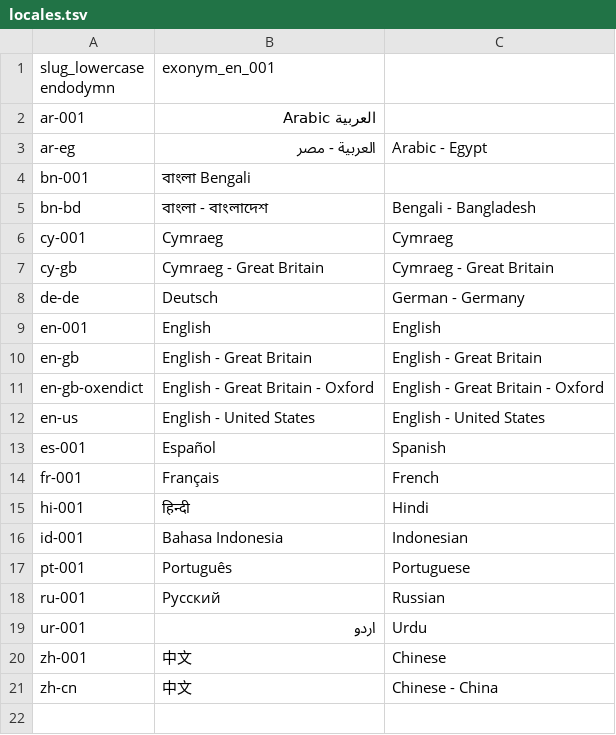
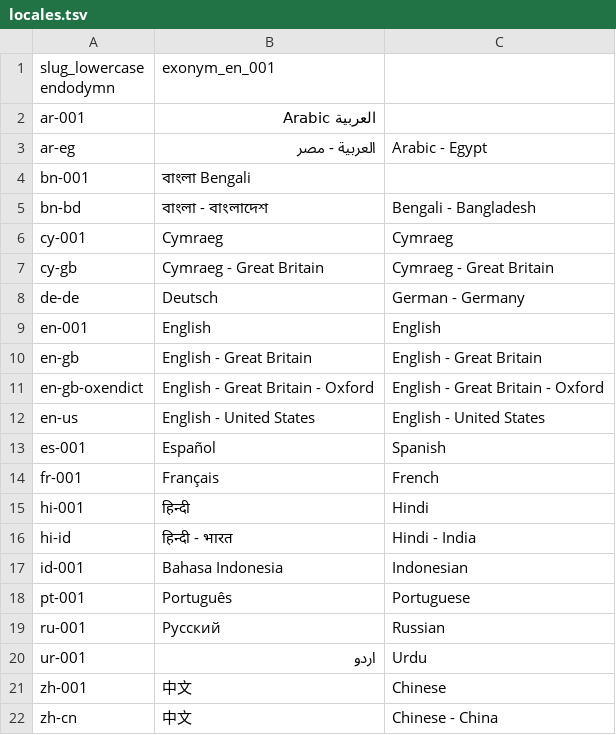
Before and after one commit to software-engineering-metrics/software-engineering-metrics, a TSV file: spec/locales-for-global-sharing-with-svelte/locales.tsv, drawn as a sheet.

```diff
--- a/spec/locales-for-global-sharing-with-svelte/locales.tsv
+++ b/spec/locales-for-global-sharing-with-svelte/locales.tsv
@@ -15,2 +15,3 @@ fr-001	Français	French
 hi-001	हिन्दी	Hindi
+hi-id	हिन्दी - भारत	Hindi - India
 id-001	Bahasa Indonesia	Indonesian
```
Also changed, not shown: 5 other files.
